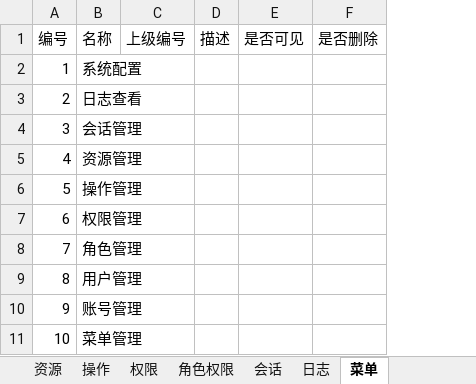
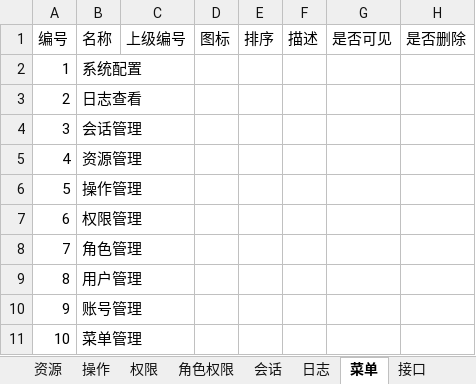
Before and after one commit to brucevsked/vskeddemolist, an Excel workbook: vskeddemos/mavenproject/rbacdemo/rbac0/RBAC0.xlsx, sheet 菜单, drawn as a sheet; values as stored, in another font and other column widths than the file's, no borders; the diff names each change by its address in the sheet, - before the commit and + after, or states it on an @@ line.

```diff
--- a/vskeddemos/mavenproject/rbacdemo/rbac0/RBAC0.xlsx (sheet 菜单)
+++ b/vskeddemos/mavenproject/rbacdemo/rbac0/RBAC0.xlsx (sheet 菜单)
+sheet tab: 接口
+column D (图标), empty
+column E (排序), empty
```
Also changed, not shown: sheet 操作, sheet 资源, other sheet tabs.
